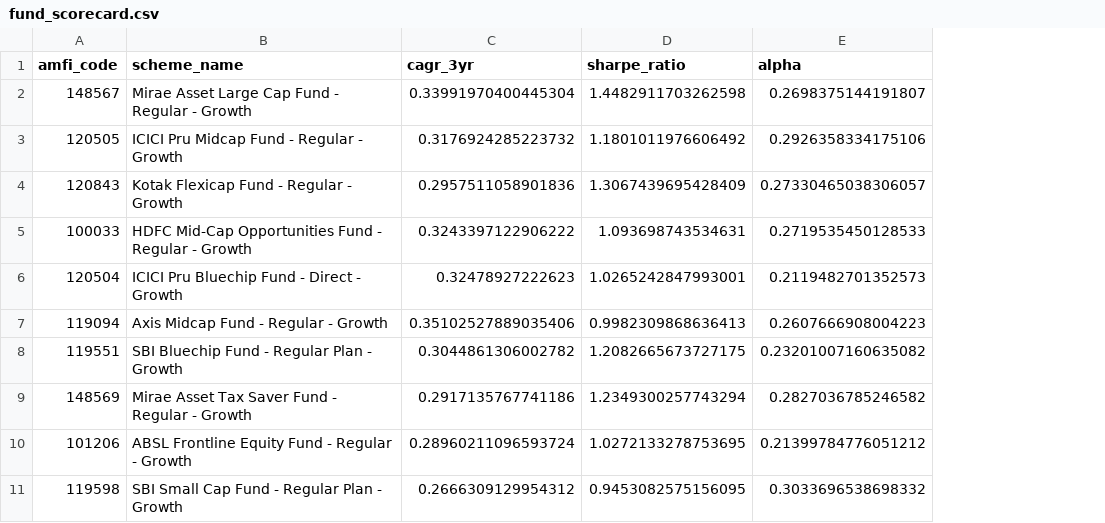
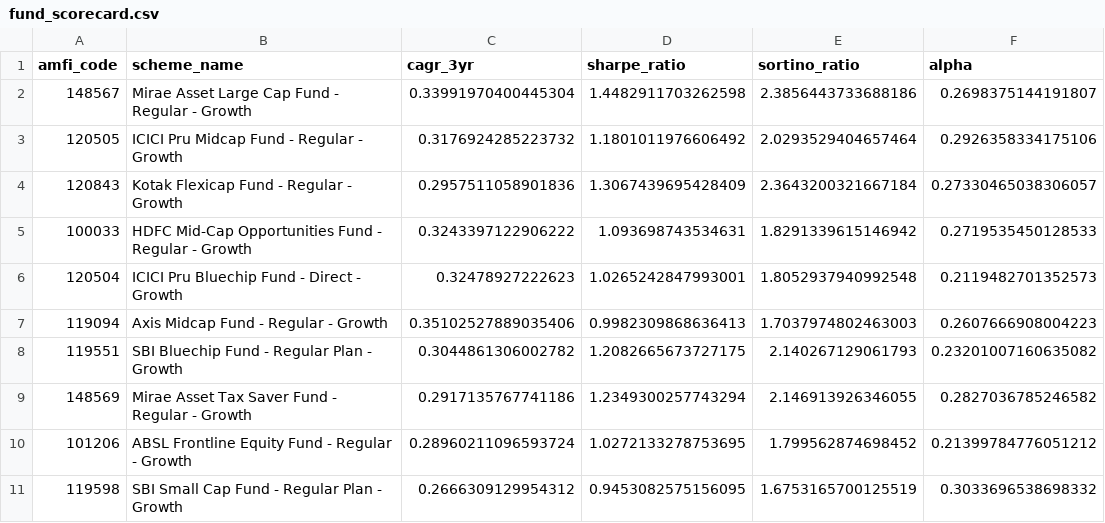
Before and after one commit to Devendragautam/bluestock-mf-capstone, a CSV file: data/processed/fund_scorecard.csv, drawn as a sheet; only a part is shown; the diff names each change by its address in the sheet, - before the commit and + after, or states it on an @@ line.

```diff
--- a/data/processed/fund_scorecard.csv
+++ b/data/processed/fund_scorecard.csv
+column E (sortino_ratio), rows 2-11: 2.3856443733688186 | 2.0293529404657464 | 2.3643200321667184 | 1.8291339615146942 | 1.8052937940992548 | 1.7037974802463003 | 2.140267129061793 | 2.146913926346055 | 1.799562874698452 | 1.6753165700125519
```
Also changed, not shown: 2 other files.
